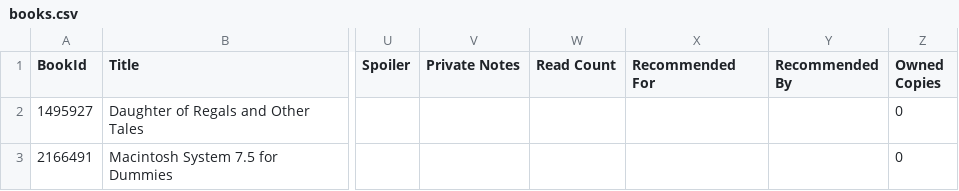
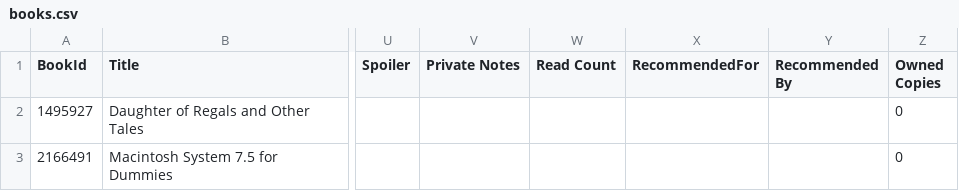
Before and after one commit to ashu17706/ghomakkad-library, a CSV file: _data/books.csv, drawn as a sheet; only a part is shown, gaps mark what is left out; the diff names each change by its address in the sheet, - before the commit and + after, or states it on an @@ line.

```diff
--- a/_data/books.csv
+++ b/_data/books.csv
-X1: Recommended For
+X1: RecommendedFor
```
Also changed, not shown: 1 other file.
